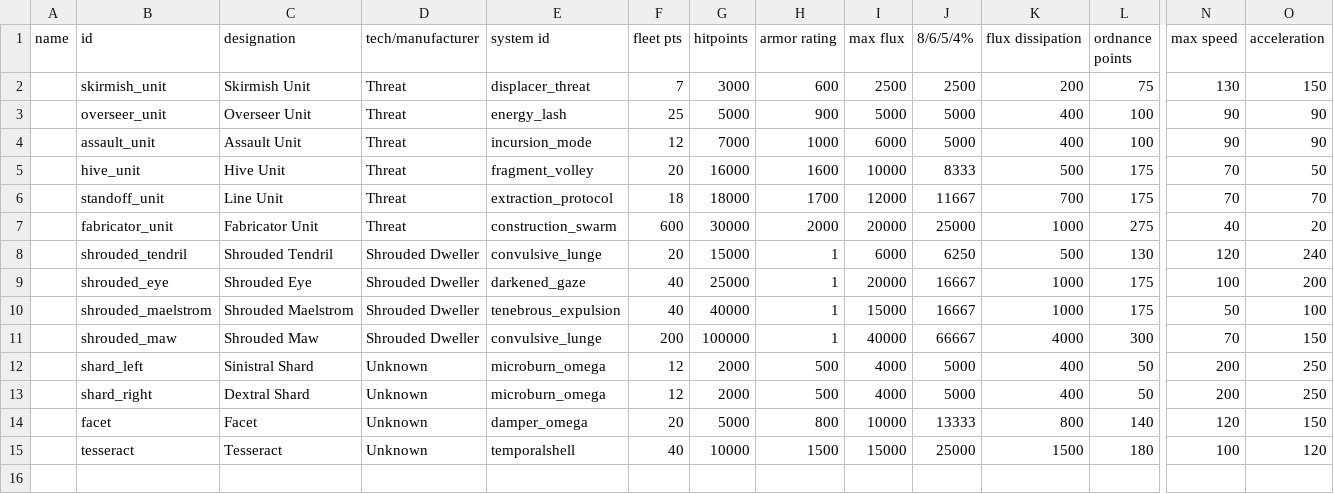
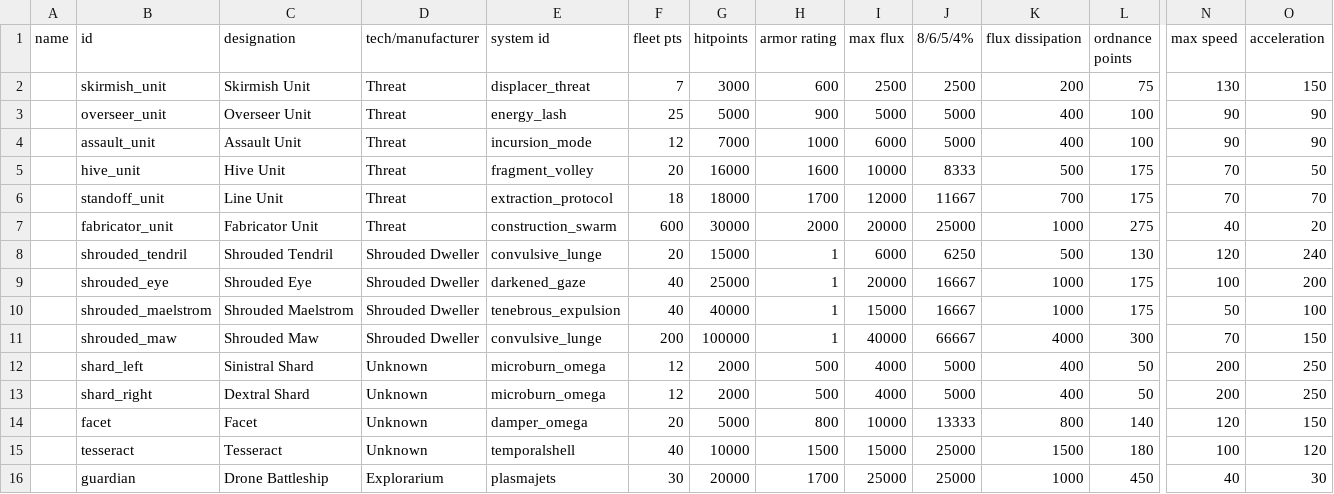
Before and after one commit to Zman714/TrueRecovery, a CSV file: data/hulls/ship_data.csv, drawn as a sheet; only a part is shown, gaps mark what is left out; rows hold the shown columns only; the diff names each change by its address in the sheet, - before the commit and + after, or states it on an @@ line.

Commit message:
Guardian recovery added

```diff
--- a/data/hulls/ship_data.csv
+++ b/data/hulls/ship_data.csv
+row 16:  | guardian | Drone Battleship | Explorarium | plasmajets | 30 | 20000 | 1700 | 25000 | 25000 | 1000 | 450 | 40 | 30
```
Also changed, not shown: data/config/LunaSettings.csv, 2 other files.
